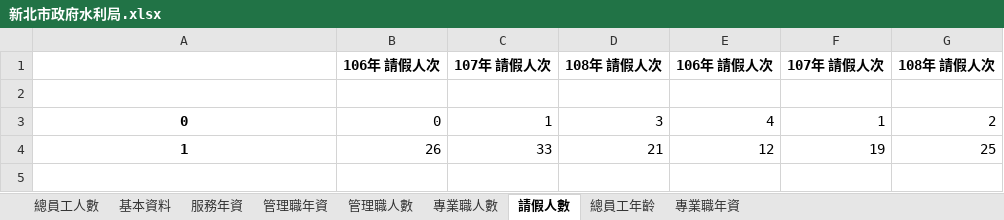
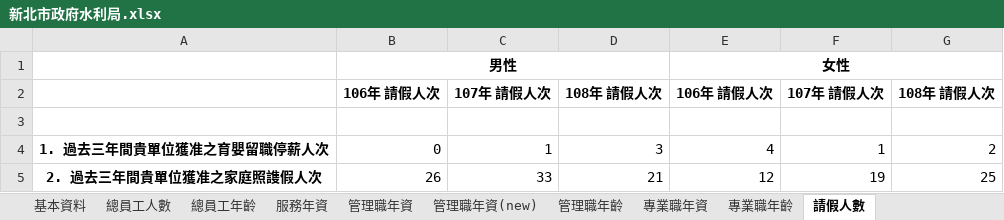
Before and after one commit to stu00608/PartTime_PythonAnalysis, an Excel workbook: group/outputs/ReportExcel/新北市政府水利局.xlsx, sheet 請假人數, drawn as a sheet; values as stored, in another font and other column widths than the file's, no borders; addresses are those after the commit; the diff names each change by its address in the sheet, - before the commit and + after, or states it on an @@ line.

```diff
--- a/group/outputs/ReportExcel/新北市政府水利局.xlsx (sheet 請假人數)
+++ b/group/outputs/ReportExcel/新北市政府水利局.xlsx (sheet 請假人數)
-sheet tab: 專業職人數
+sheet tab: 管理職年資(new)
-sheet tab: 管理職人數
+sheet tab: 管理職年齡
+sheet tab: 專業職年齡
@@ sheet tab order changed: 基本資料 | 總員工人數 | 總員工年齡 | 服務年資 | 管理職年資 | 管理職年資(new) | 管理職年齡 | 專業職年資 | 專業職年齡 | 請假人數 @@
+row 1:  | 男性 |  |  | 女性
-A4: 0
+A4: 1. 過去三年間貴單位獲准之育嬰留職停薪人次
-A5: 1
+A5: 2. 過去三年間貴單位獲准之家庭照謢假人次
```
Also changed, not shown: sheet 管理職年資(new), sheet 管理職年資, sheet 服務年資, sheet 專業職年資, sheet 總員工年齡, sheet 總員工人數, 1 more sheet, group/outputs/ReportExcel/交通部高速公路局中區養護工程分局.xlsx, group/outputs/ReportExcel/民用航空局.xlsx, 5 other files.
